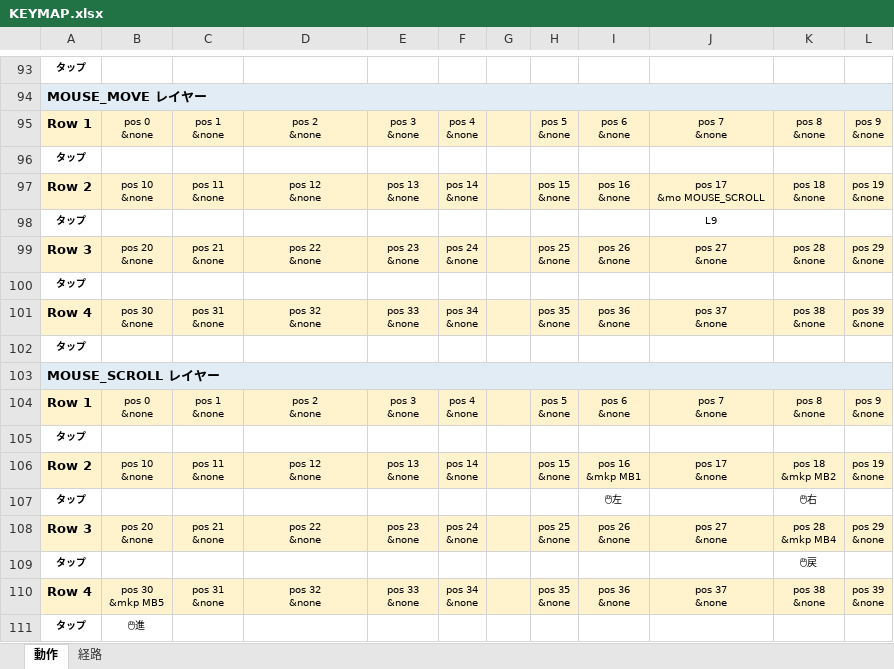
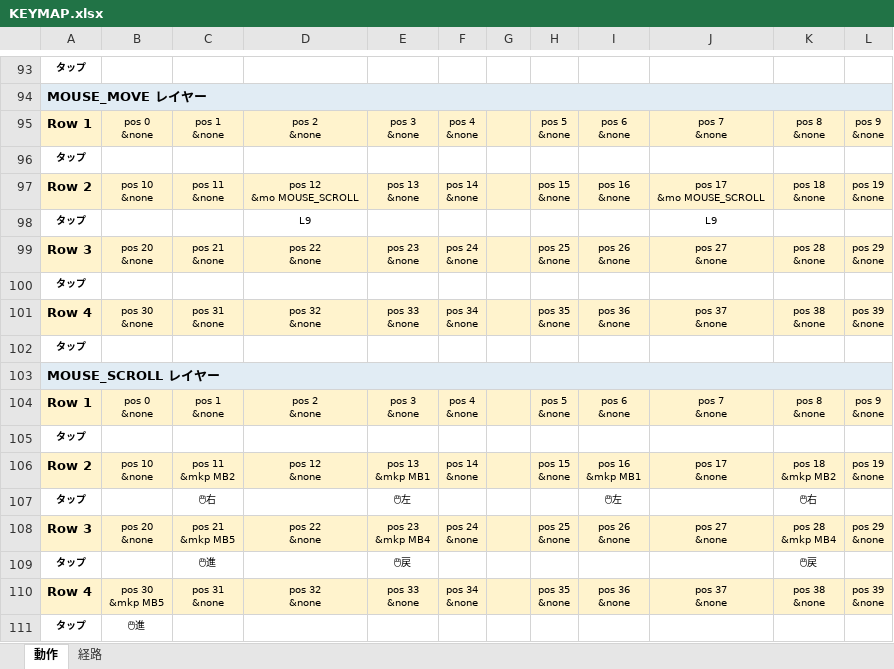
Before and after one commit to ryo-aoki-pc/zmk-config-Pyuron, an Excel workbook: KEYMAP.xlsx, sheet 動作, drawn as a sheet; only a part is shown, gaps mark what is left out; values as stored, in another font and other column widths than the file's, no borders; ↵ is a line break in a cell; the diff names each change by its address in the sheet, - before the commit and + after, or states it on an @@ line.

```diff
--- a/KEYMAP.xlsx (sheet 動作)
+++ b/KEYMAP.xlsx (sheet 動作)
-D97: pos 12 ↵ &none
+D97: pos 12 ↵ &mo MOUSE_SCROLL
-D98: (empty)
+D98: L9
-C106: pos 11 ↵ &none
+C106: pos 11 ↵ &mkp MB2
-E106: pos 13 ↵ &none
+E106: pos 13 ↵ &mkp MB1
-C107: (empty)
+C107: 🖱右
-E107: (empty)
+E107: 🖱左
-C108: pos 21 ↵ &none
+C108: pos 21 ↵ &mkp MB5
-E108: pos 23 ↵ &none
+E108: pos 23 ↵ &mkp MB4
-C109: (empty)
+C109: 🖱進
-E109: (empty)
+E109: 🖱戻
```
Also changed, not shown: sheet 経路, 3 other files.
